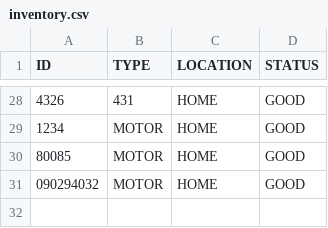
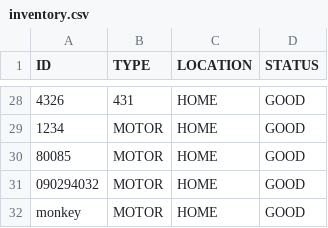
Before and after one commit to JHeflinger/RM-Inventory, a CSV file: RMI/psuedo_db/inventory.csv, drawn as a sheet; only a part is shown, gaps mark what is left out; the diff names each change by its address in the sheet, - before the commit and + after, or states it on an @@ line.

Commit message:
Jason authorized registering items

```diff
--- a/RMI/psuedo_db/inventory.csv
+++ b/RMI/psuedo_db/inventory.csv
+row 32: monkey | MOTOR | HOME | GOOD
```
